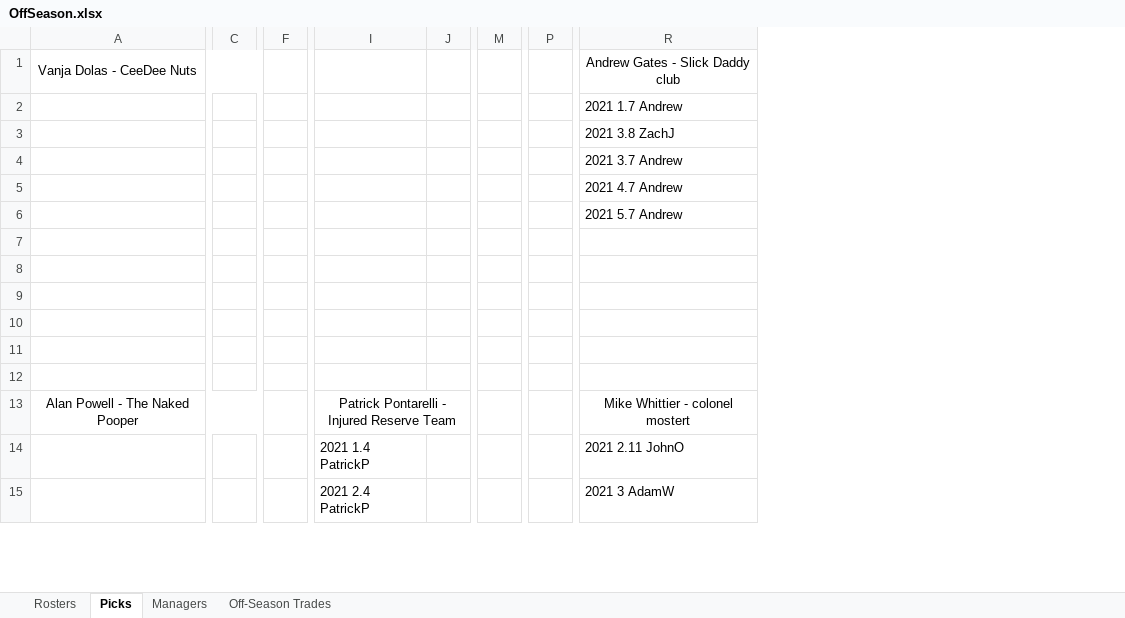
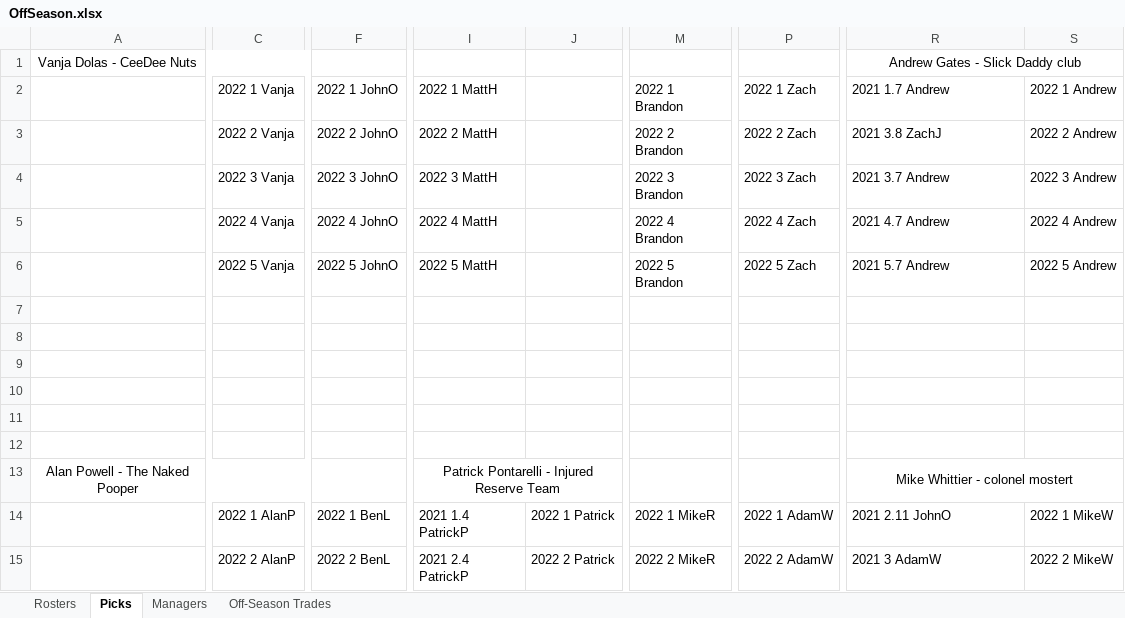
Before and after one commit to johnolson8734/Dynasty, an Excel workbook: OffSeason.xlsx, sheet Picks, drawn as a sheet; only a part is shown, gaps mark what is left out; values as stored, in another font and other column widths than the file's, no borders; removed rows and columns are numbered as before the commit, all else as after; the diff names each change by its address in the sheet, - before the commit and + after, or states it on an @@ line.

Commit message:
2022 picks added

```diff
--- a/OffSeason.xlsx (sheet Picks)
+++ b/OffSeason.xlsx (sheet Picks)
-column C, empty
+column C, rows 2-15: 2022 1 Vanja | 2022 2 Vanja | 2022 3 Vanja | 2022 4 Vanja | 2022 5 Vanja |  |  |  |  |  |  |  | 2022 1 AlanP | 2022 2 AlanP
-column F, empty
+column F, rows 2-15: 2022 1 JohnO | 2022 2 JohnO | 2022 3 JohnO | 2022 4 JohnO | 2022 5 JohnO |  |  |  |  |  |  |  | 2022 1 BenL | 2022 2 BenL
-column J, empty
+column J, rows 14-15: 2022 1 Patrick | 2022 2 Patrick
-column M, empty
+column M, rows 2-15: 2022 1 Brandon | 2022 2 Brandon | 2022 3 Brandon | 2022 4 Brandon | 2022 5 Brandon |  |  |  |  |  |  |  | 2022 1 MikeR | 2022 2 MikeR
-column P, empty
+column P, rows 2-15: 2022 1 Zach | 2022 2 Zach | 2022 3 Zach | 2022 4 Zach | 2022 5 Zach |  |  |  |  |  |  |  | 2022 1 AdamW | 2022 2 AdamW
+column S, rows 2-15: 2022 1 Andrew | 2022 2 Andrew | 2022 3 Andrew | 2022 4 Andrew | 2022 5 Andrew |  |  |  |  |  |  |  | 2022 1 MikeW | 2022 2 MikeW
+R1:S1 merged
-I2: (empty)
+I2: 2022 1 MattH
-I3: (empty)
+I3: 2022 2 MattH
-I4: (empty)
+I4: 2022 3 MattH
-I5: (empty)
+I5: 2022 4 MattH
-I6: (empty)
+I6: 2022 5 MattH
+R13:S13 merged
```
